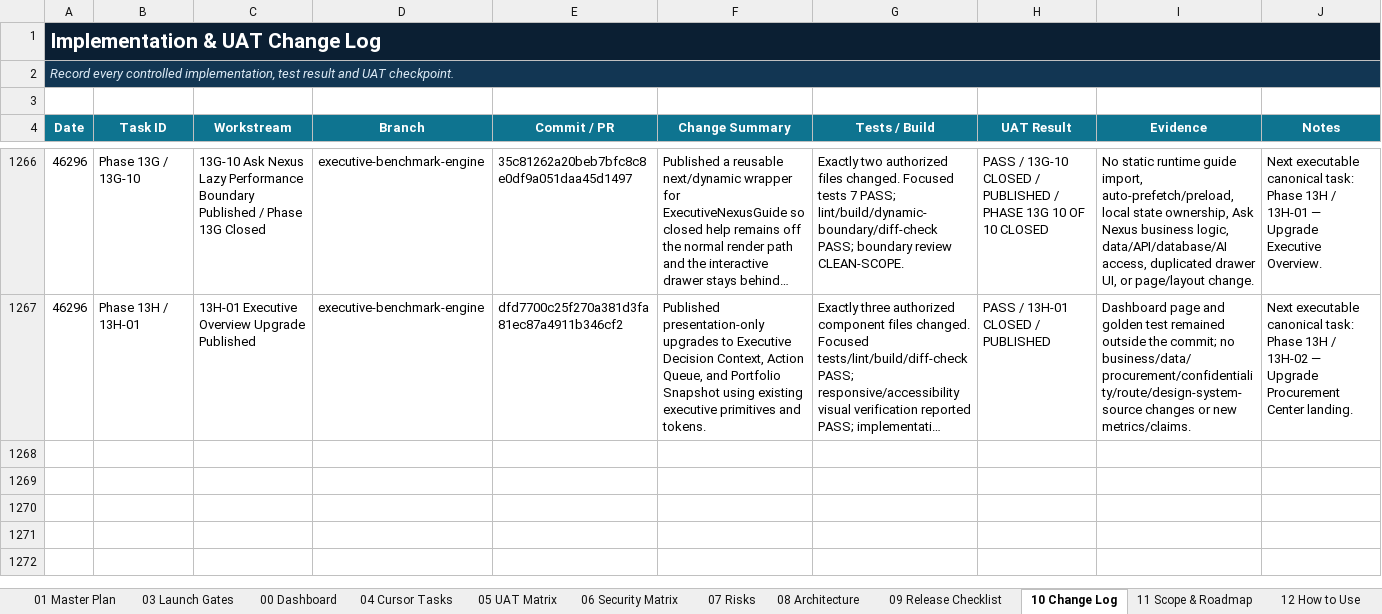
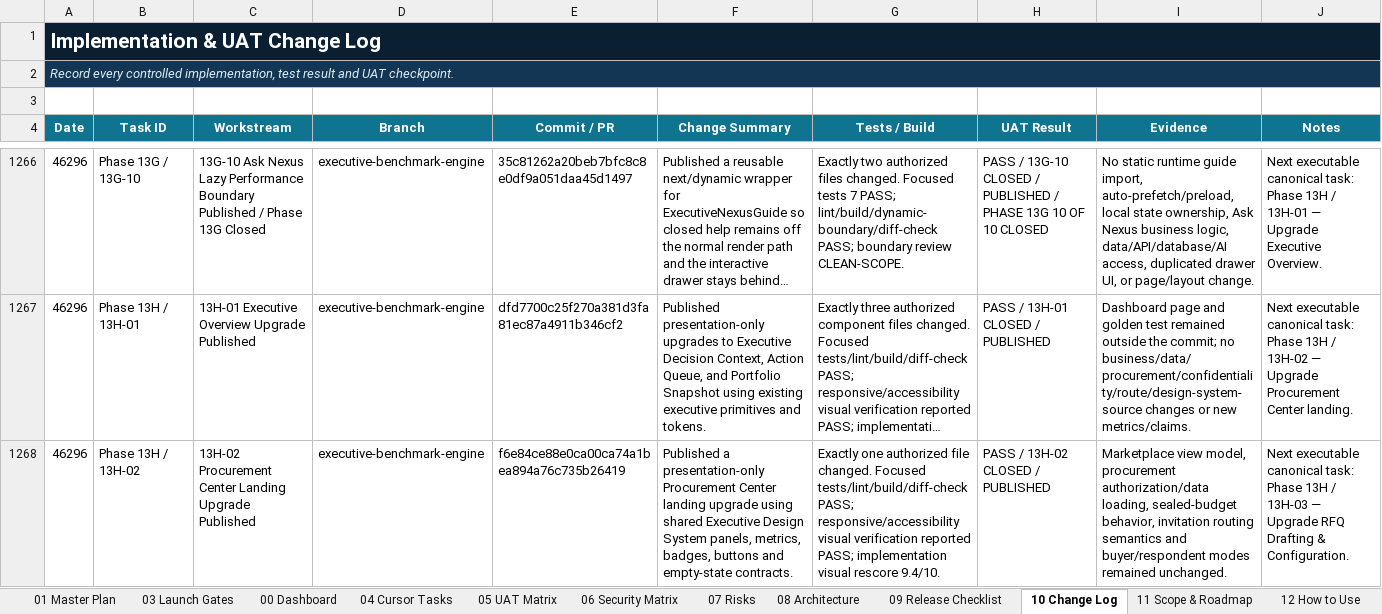
Before and after one commit to amirtaheri1978-cyber/nexuspavilion-core, an Excel workbook: docs/governance/NexusPavilion_Master_Launch_Execution_Plan.xlsx, sheet 10 Change Log, drawn as a sheet; only a part is shown, gaps mark what is left out; long unchanged cells end in …; values as stored, in another font and other column widths than the file's, no borders; table styles not drawn; the diff names each change by its address in the sheet, - before the commit and + after, or states it on an @@ line.

Commit message:
Close Procurement Center landing upgrade task

```diff
--- a/docs/governance/NexusPavilion_Master_Launch_Execution_Plan.xlsx (sheet 10 Change Log)
+++ b/docs/governance/NexusPavilion_Master_Launch_Execution_Plan.xlsx (sheet 10 Change Log)
+row 1268: 46296 | Phase 13H / 13H-02 | 13H-02 Procurement Center Landing Upgrade Published | executive-benchmark-engine | f6e84ce88e0ca00ca74a1bea894a76c735b26419 | Published a presentation-only Procurement Center landing upgrade using shared Executive Design System panels, metrics, badges, buttons and empty-state contracts. | Exactly one authorized file changed. Focused tests/lint/build/diff-check PASS; responsive/accessibility visual verification reported PASS; implementation visual rescore 9.4/10. | PASS / 13H-02 CLOSED / PUBLISHED | Marketplace view model, procurement authorization/data loading, sealed-budget behavior, invitation routing semantics and buyer/respondent modes remained unchanged. | Next executable canonical task: Phase 13H / 13H-03 — Upgrade RFQ Drafting & Configuration.
```
Also changed, not shown: sheet 00 Dashboard, sheet 01 Master Plan, sheet 13 UI Program, charts or pictures.
